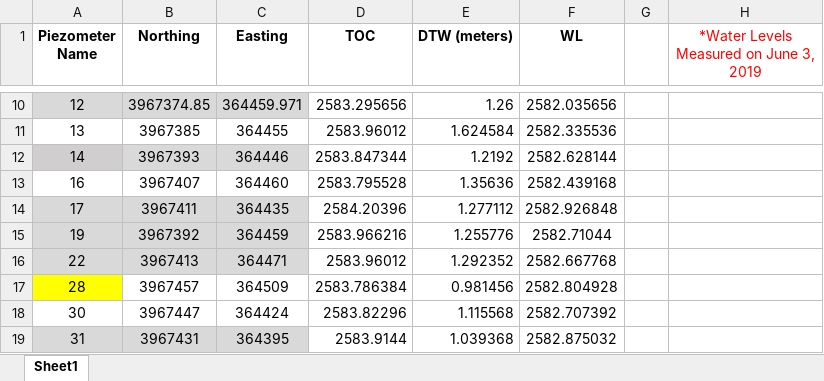
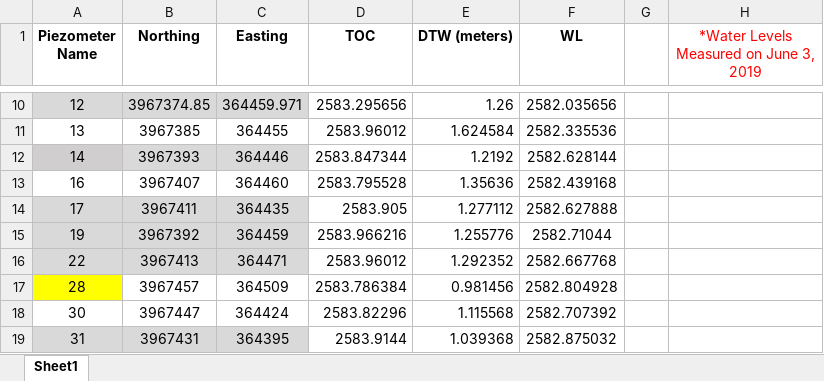
Before and after one commit to cannsudemir/Water-Table, an Excel workbook: Water Table-Test2.xlsx, sheet Sheet1, drawn as a sheet; only a part is shown, gaps mark what is left out; values as stored, in another font and other column widths than the file's, no borders; the diff names each change by its address in the sheet, - before the commit and + after, or states it on an @@ line.

```diff
--- a/Water Table-Test2.xlsx (sheet Sheet1)
+++ b/Water Table-Test2.xlsx (sheet Sheet1)
-D14 (TOC): 2584.20396
+D14 (TOC): 2583.905
-F14 (WL): 2582.926848
+F14 (WL): 2582.627888
```
Also changed, not shown: Water Table_eliminated_91removed-Test1.xlsx.
